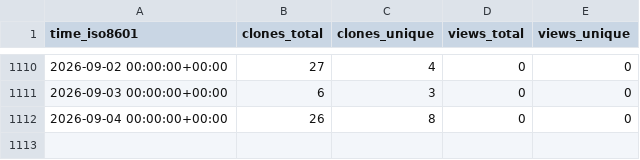
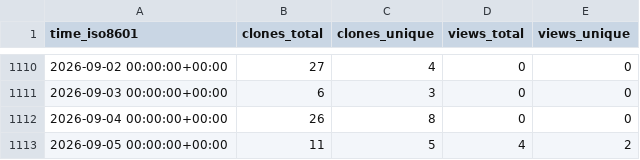
Before and after one commit to norwegian-geotechnical-institute/BingCLAW_5.6.1, a CSV file: norwegian-geotechnical-institute/BingCLAW_5.6.1/ghrs-data/views_clones_aggregate.csv, drawn as a sheet; only a part is shown, gaps mark what is left out; the diff names each change by its address in the sheet, - before the commit and + after, or states it on an @@ line.

```diff
--- a/norwegian-geotechnical-institute/BingCLAW_5.6.1/ghrs-data/views_clones_aggregate.csv
+++ b/norwegian-geotechnical-institute/BingCLAW_5.6.1/ghrs-data/views_clones_aggregate.csv
+row 1113: 2026-09-05 00:00:00+00:00 | 11 | 5 | 4 | 2
```
Also changed, not shown: 1 other file.
